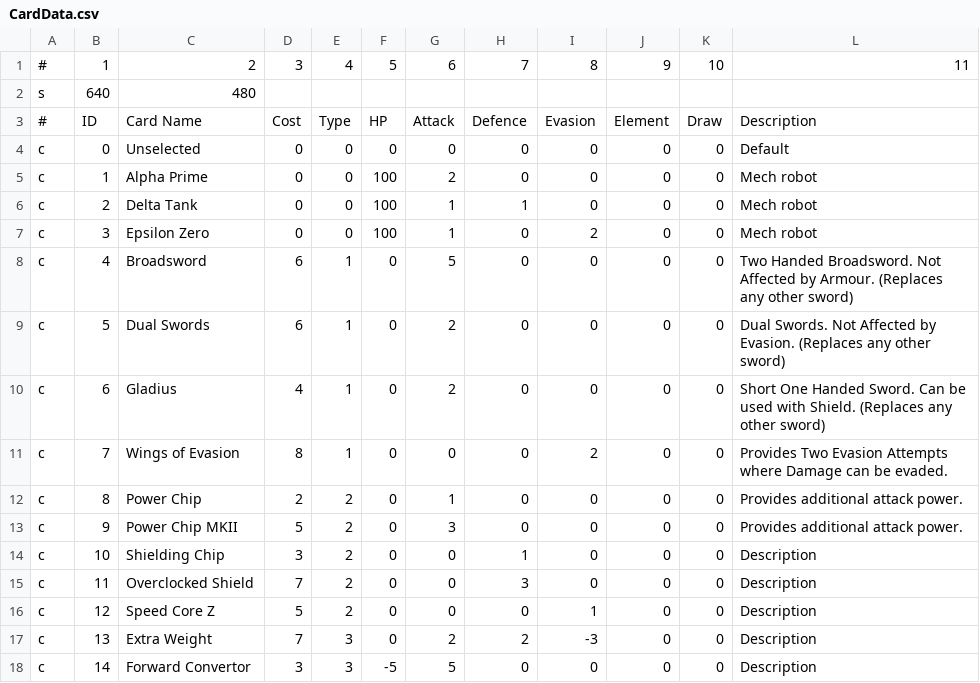
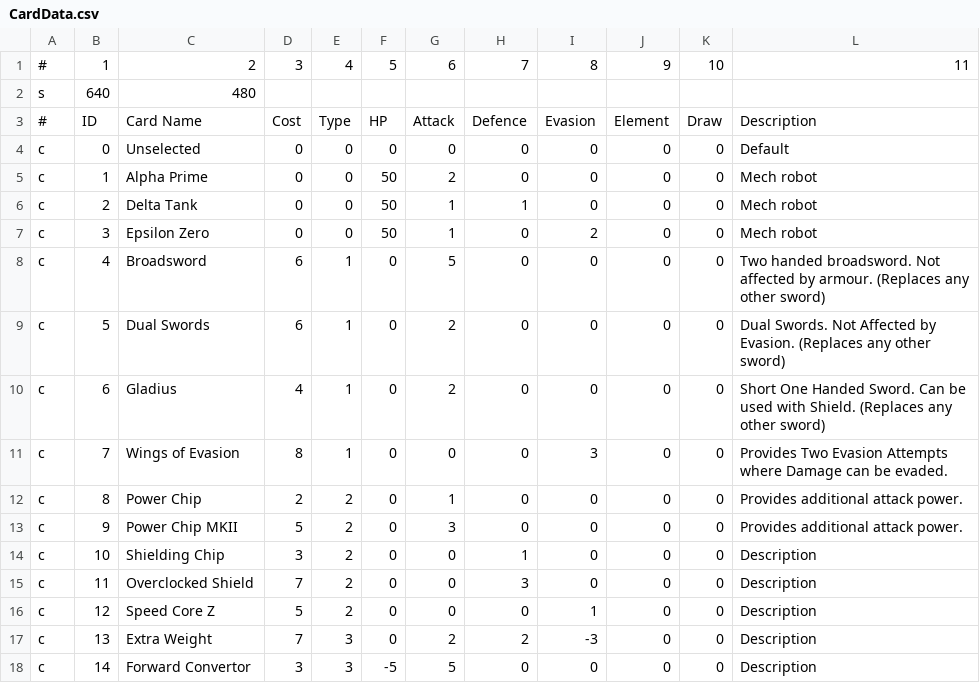
Before and after one commit to Tambilin/Group-01---Comp-Games-Lab, a CSV file: Final Project - Model Loader with AR/ARApplication/ARApplication/CardData.csv, drawn as a sheet.

Commit message:
Added animations to movement. Created new card designs. Updated database. Minor other changes.

```diff
--- a/Final Project - Model Loader with AR/ARApplication/ARApplication/CardData.csv
+++ b/Final Project - Model Loader with AR/ARApplication/ARApplication/CardData.csv
@@ -4,9 +4,9 @@ s,640,480,,,,,,,,,
 c,0,Unselected,0,0,0,0,0,0,0,0,Default
-c,1,Alpha Prime,0,0,100,2,0,0,0,0,Mech robot
-c,2,Delta Tank,0,0,100,1,1,0,0,0,Mech robot
-c,3,Epsilon Zero,0,0,100,1,0,2,0,0,Mech robot
-c,4,Broadsword,6,1,0,5,0,0,0,0,Two Handed Broadsword. Not Affected by Armour. (Replaces any other sword)
+c,1,Alpha Prime,0,0,50,2,0,0,0,0,Mech robot
+c,2,Delta Tank,0,0,50,1,1,0,0,0,Mech robot
+c,3,Epsilon Zero,0,0,50,1,0,2,0,0,Mech robot
+c,4,Broadsword,6,1,0,5,0,0,0,0,Two handed broadsword. Not affected by armour. (Replaces any other sword)
 c,5,Dual Swords,6,1,0,2,0,0,0,0,Dual Swords. Not Affected by Evasion. (Replaces any other sword)
 c,6,Gladius,4,1,0,2,0,0,0,0,Short One Handed Sword. Can be used with Shield. (Replaces any other sword)
-c,7,Wings of Evasion,8,1,0,0,0,2,0,0,Provides Two Evasion Attempts where Damage can be evaded.
+c,7,Wings of Evasion,8,1,0,0,0,3,0,0,Provides Two Evasion Attempts where Damage can be evaded.
 c,8,Power Chip,2,2,0,1,0,0,0,0,Provides additional attack power.
```
Also changed, not shown: 41 other files.
